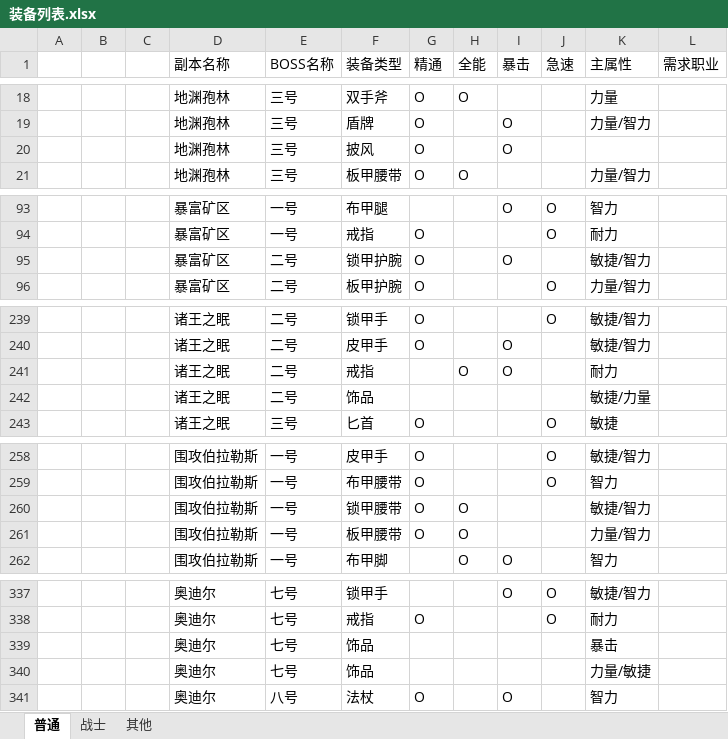
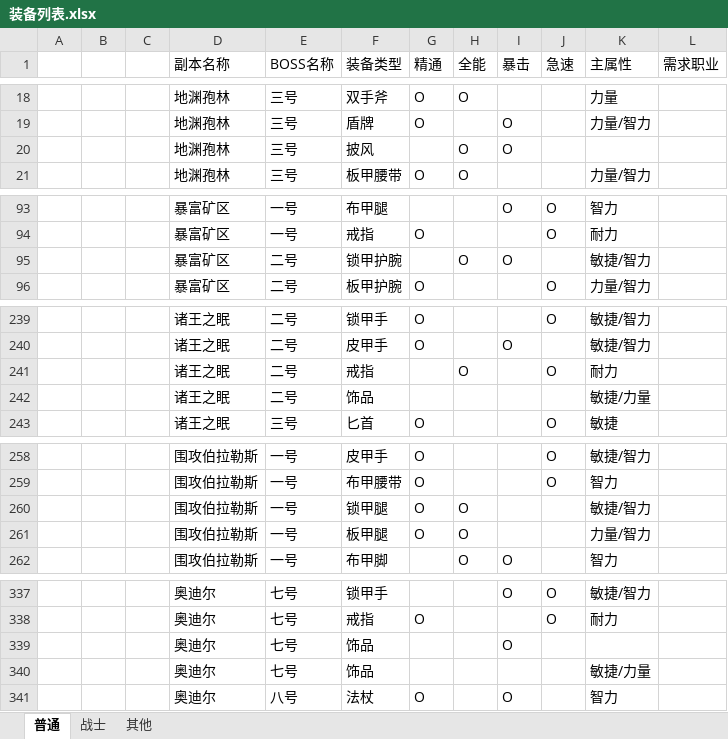
Before and after one commit to z3214965/WOW, an Excel workbook: 配置/装备列表.xlsx, sheet 普通, drawn as a sheet; only a part is shown, gaps mark what is left out; values as stored, in another font and other column widths than the file's, no cell formats; the diff covers the shown part only; the diff names each change by its address in the sheet, - before the commit and + after, or states it on an @@ line.

```diff
--- a/配置/装备列表.xlsx (sheet 普通)
+++ b/配置/装备列表.xlsx (sheet 普通)
-G20 (精通): O
+G20 (精通): (empty)
-H20 (全能): (empty)
+H20 (全能): O
-G95 (精通): O
+G95 (精通): (empty)
-H95 (全能): (empty)
+H95 (全能): O
-I241 (暴击): O
+I241 (暴击): (empty)
-J241 (急速): (empty)
+J241 (急速): O
-F260 (装备类型): 锁甲腰带
+F260 (装备类型): 锁甲腿
-F261 (装备类型): 板甲腰带
+F261 (装备类型): 板甲腿
-I339 (暴击): (empty)
+I339 (暴击): O
-K339 (主属性): 暴击
+K339 (主属性): (empty)
-K340 (主属性): 力量/敏捷
+K340 (主属性): 敏捷/力量
```
Also changed, not shown: 3 edited cells elsewhere in this sheet, sheet 其他, sheet 战士, cell formats, hidden cells.
